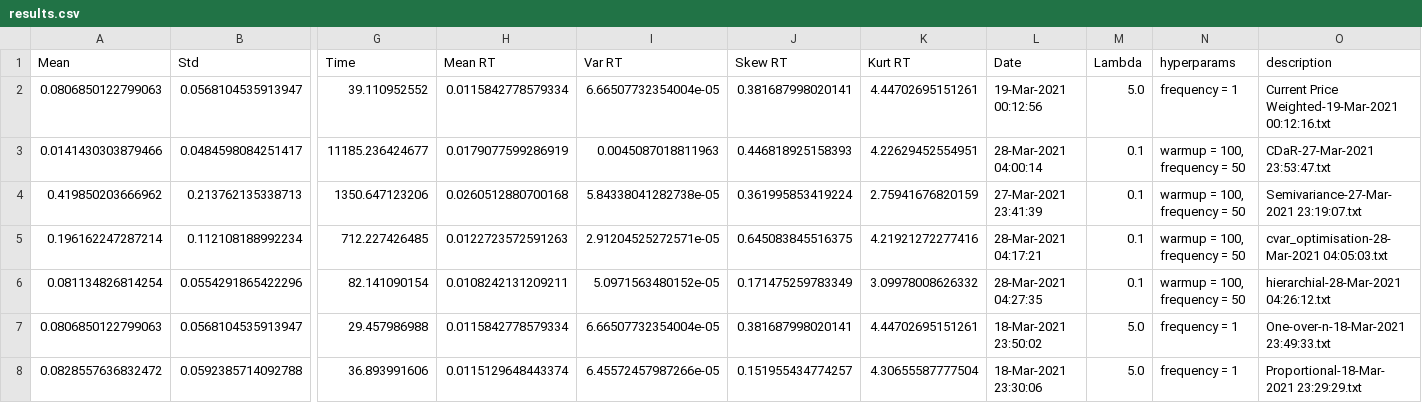
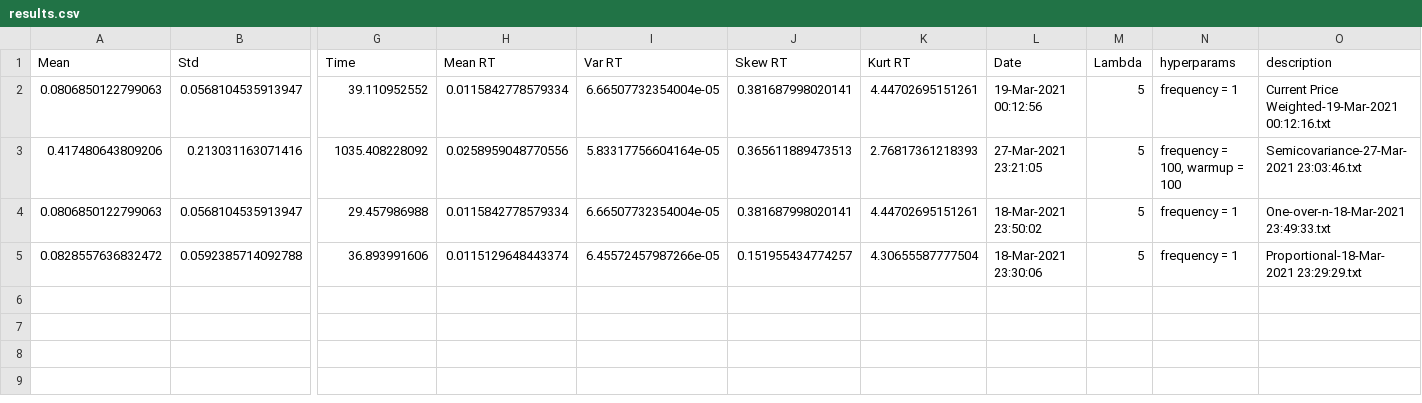
Before and after one commit to sandrangying/AlgoTradingSimulatedPaths, a CSV file: logs/results.csv, drawn as a sheet; only a part is shown, gaps mark what is left out; removed rows and columns are numbered as before the commit, all else as after; rows hold the shown columns only; the diff names each change by its address in the sheet, - before the commit and + after, or states it on an @@ line.

```diff
--- a/logs/results.csv
+++ b/logs/results.csv
-M2 (Lambda): 5.0
+M2 (Lambda): 5
-row 3: 0.0141430303879466 | 0.0484598084251417 | 11185.236424677 | 0.0179077599286919 | 0.0045087018811963 | 0.446818925158393 | 4.22629452554951 | 28-Mar-2021 04:00:14 | 0.1 | warmup = 100, frequency = 50 | CDaR-27-Mar-2021 23:53:47.txt
-row 4: 0.419850203666962 | 0.213762135338713 | 1350.647123206 | 0.0260512880700168 | 5.84338041282738e-05 | 0.361995853419224 | 2.75941676820159 | 27-Mar-2021 23:41:39 | 0.1 | warmup = 100, frequency = 50 | Semivariance-27-Mar-2021 23:19:07.txt
-row 5: 0.196162247287214 | 0.112108188992234 | 712.227426485 | 0.0122723572591263 | 2.91204525272571e-05 | 0.645083845516375 | 4.21921272277416 | 28-Mar-2021 04:17:21 | 0.1 | warmup = 100, frequency = 50 | cvar_optimisation-28-Mar-2021 04:05:03.txt
-row 6: 0.081134826814254 | 0.0554291865422296 | 82.141090154 | 0.0108242131209211 | 5.0971563480152e-05 | 0.171475259783349 | 3.09978008626332 | 28-Mar-2021 04:27:35 | 0.1 | warmup = 100, frequency = 50 | hierarchial-28-Mar-2021 04:26:12.txt
+row 3: 0.417480643809206 | 0.213031163071416 | 1035.408228092 | 0.0258959048770556 | 5.83317756604164e-05 | 0.365611889473513 | 2.76817361218393 | 27-Mar-2021 23:21:05 | 5 | frequency = 100, warmup = 100 | Semicovariance-27-Mar-2021 23:03:46.txt
-M4:M5 (Lambda): 5.0
+M4:M5 (Lambda): 5
```
Also changed, not shown: 1 other file.
